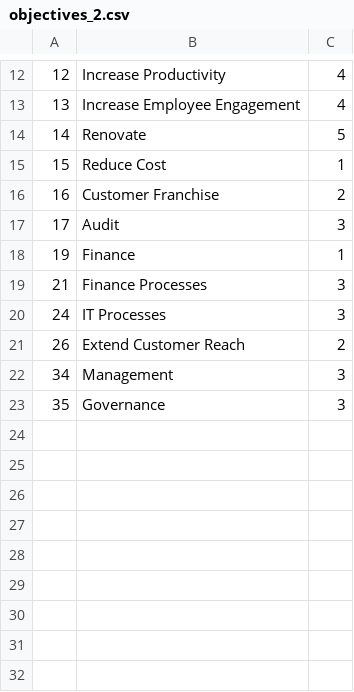
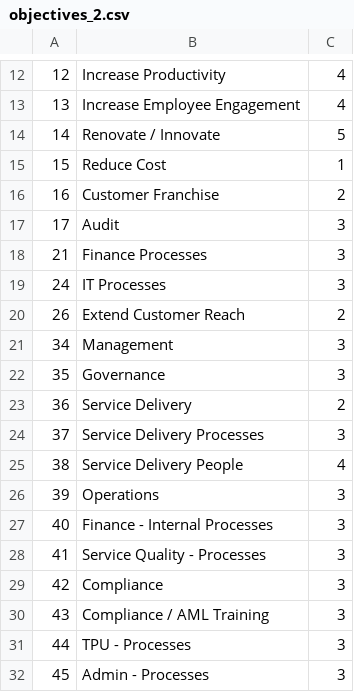
Before and after one commit to kwamedunno/balancesc, a CSV file: database/seeds/csvs/objectives_2.csv, drawn as a sheet; only a part is shown, gaps mark what is left out.

```diff
--- a/database/seeds/csvs/objectives_2.csv
+++ b/database/seeds/csvs/objectives_2.csv
@@ -13,3 +13,3 @@
 13,Increase Employee Engagement,4
-14,Renovate,5
+14,Renovate / Innovate,5
 15,Reduce Cost,1
@@ -17,3 +17,2 @@
 17,Audit,3
-19,Finance,1
 21,Finance Processes,3
@@ -23 +22,11 @@
 35,Governance,3
+36,Service Delivery ,2
+37,Service Delivery Processes,3
+38,Service Delivery People,4
+39,Operations,3
+40,Finance - Internal Processes,3
+41,Service Quality - Processes,3
+42,Compliance,3
+43,Compliance / AML Training,3
+44,TPU - Processes,3
+45,Admin - Processes,3
```
Also changed, not shown: database/seeds/csvs/score_card_metrics_2.csv, 35 other files.
